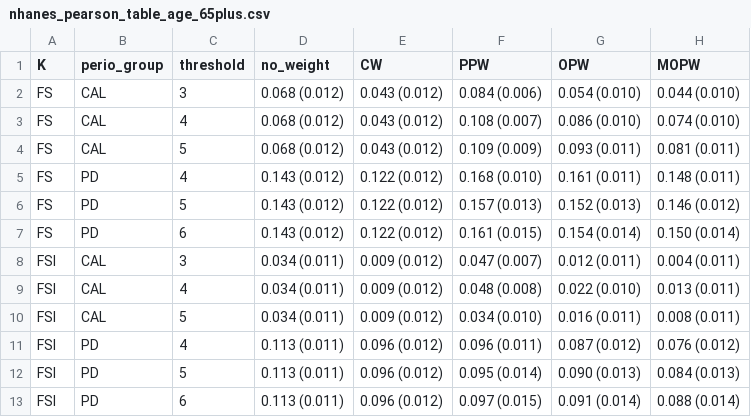
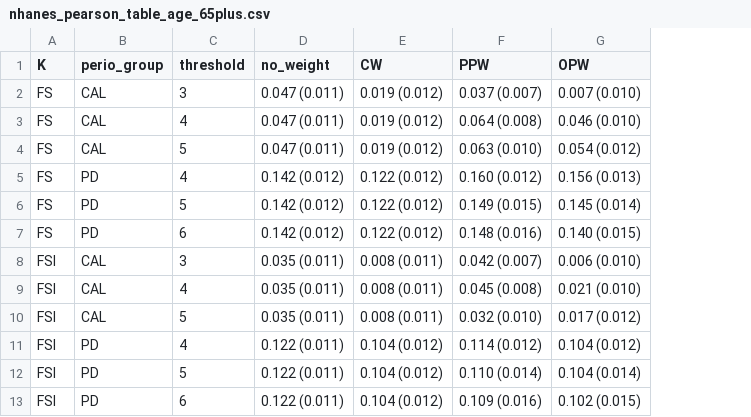
Before and after one commit to owenvisser/icspack, a CSV file: results/correlations/by_age/nhanes_pearson_table_age_65plus.csv, drawn as a sheet; only a part is shown; the diff covers the shown part only; the diff names each change by its address in the sheet, - before the commit and + after, or states it on an @@ line.

```diff
--- a/results/correlations/by_age/nhanes_pearson_table_age_65plus.csv
+++ b/results/correlations/by_age/nhanes_pearson_table_age_65plus.csv
-column H (MOPW), rows 2-13: 0.044 (0.010) | 0.074 (0.010) | 0.081 (0.011) | 0.148 (0.011) | 0.146 (0.012) | 0.150 (0.014) | 0.004 (0.011) | 0.013 (0.011) | 0.008 (0.011) | 0.076 (0.012) | 0.084 (0.013) | 0.088 (0.014)
-D2:D4 (no_weight): 0.068 (0.012)
+D2:D4 (no_weight): 0.047 (0.011)
-E2:E4 (CW): 0.043 (0.012)
+E2:E4 (CW): 0.019 (0.012)
-F2 (PPW): 0.084 (0.006)
+F2 (PPW): 0.037 (0.007)
-G2 (OPW): 0.054 (0.010)
+G2 (OPW): 0.007 (0.010)
-F3 (PPW): 0.108 (0.007)
+F3 (PPW): 0.064 (0.008)
-G3 (OPW): 0.086 (0.010)
+G3 (OPW): 0.046 (0.010)
-F4 (PPW): 0.109 (0.009)
+F4 (PPW): 0.063 (0.010)
-G4 (OPW): 0.093 (0.011)
+G4 (OPW): 0.054 (0.012)
-D5:D7 (no_weight): 0.143 (0.012)
+D5:D7 (no_weight): 0.142 (0.012)
-F5 (PPW): 0.168 (0.010)
+F5 (PPW): 0.160 (0.012)
-G5 (OPW): 0.161 (0.011)
+G5 (OPW): 0.156 (0.013)
-F6 (PPW): 0.157 (0.013)
+F6 (PPW): 0.149 (0.015)
-G6 (OPW): 0.152 (0.013)
+G6 (OPW): 0.145 (0.014)
-F7 (PPW): 0.161 (0.015)
+F7 (PPW): 0.148 (0.016)
-G7 (OPW): 0.154 (0.014)
+G7 (OPW): 0.140 (0.015)
-D8:D10 (no_weight): 0.034 (0.011)
+D8:D10 (no_weight): 0.035 (0.011)
-E8:E10 (CW): 0.009 (0.012)
+E8:E10 (CW): 0.008 (0.011)
-F8 (PPW): 0.047 (0.007)
+F8 (PPW): 0.042 (0.007)
-G8 (OPW): 0.012 (0.011)
+G8 (OPW): 0.006 (0.010)
-F9 (PPW): 0.048 (0.008)
+F9 (PPW): 0.045 (0.008)
-G9 (OPW): 0.022 (0.010)
+G9 (OPW): 0.021 (0.010)
-F10 (PPW): 0.034 (0.010)
+F10 (PPW): 0.032 (0.010)
-G10 (OPW): 0.016 (0.011)
+G10 (OPW): 0.017 (0.012)
-D11:D13 (no_weight): 0.113 (0.011)
+D11:D13 (no_weight): 0.122 (0.011)
-E11:E13 (CW): 0.096 (0.012)
+E11:E13 (CW): 0.104 (0.012)
-F11 (PPW): 0.096 (0.011)
+F11 (PPW): 0.114 (0.012)
-G11 (OPW): 0.087 (0.012)
+G11 (OPW): 0.104 (0.012)
-F12 (PPW): 0.095 (0.014)
+F12 (PPW): 0.110 (0.014)
-G12 (OPW): 0.090 (0.013)
+G12 (OPW): 0.104 (0.014)
-F13 (PPW): 0.097 (0.015)
+F13 (PPW): 0.109 (0.016)
-G13 (OPW): 0.091 (0.014)
+G13 (OPW): 0.102 (0.015)
```
Also changed, not shown: 48 edited cells elsewhere in this file, results/correlations/by_age/nhanes_pearson_table_age_30-49.csv, results/correlations/by_age/nhanes_pearson_table_age_50-64.csv, 10 other files.
